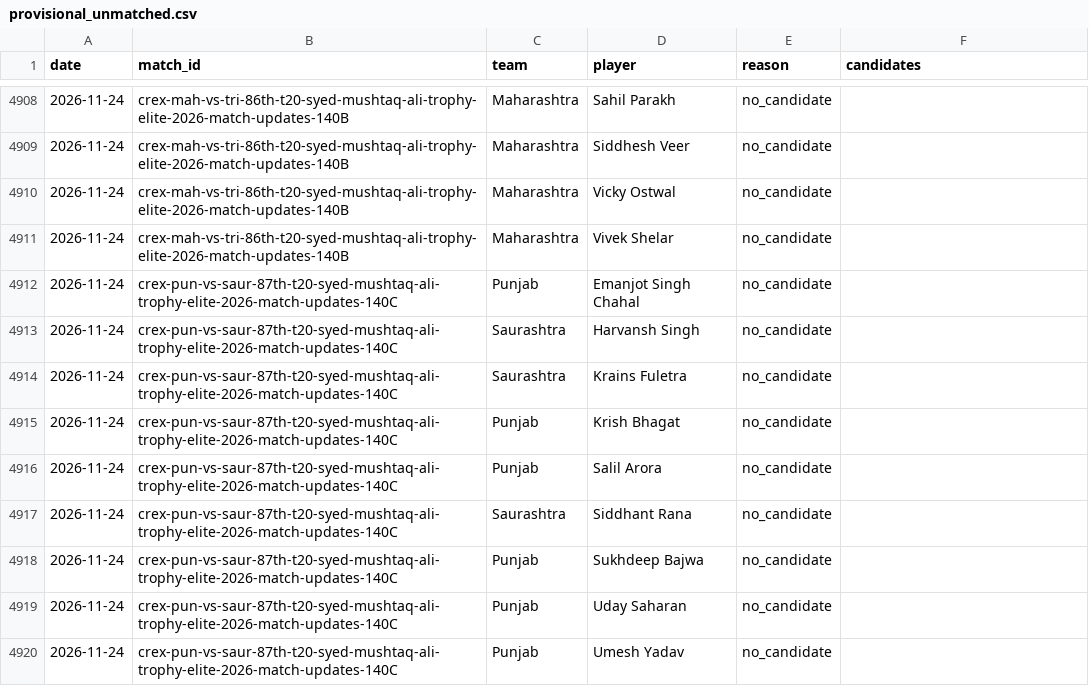
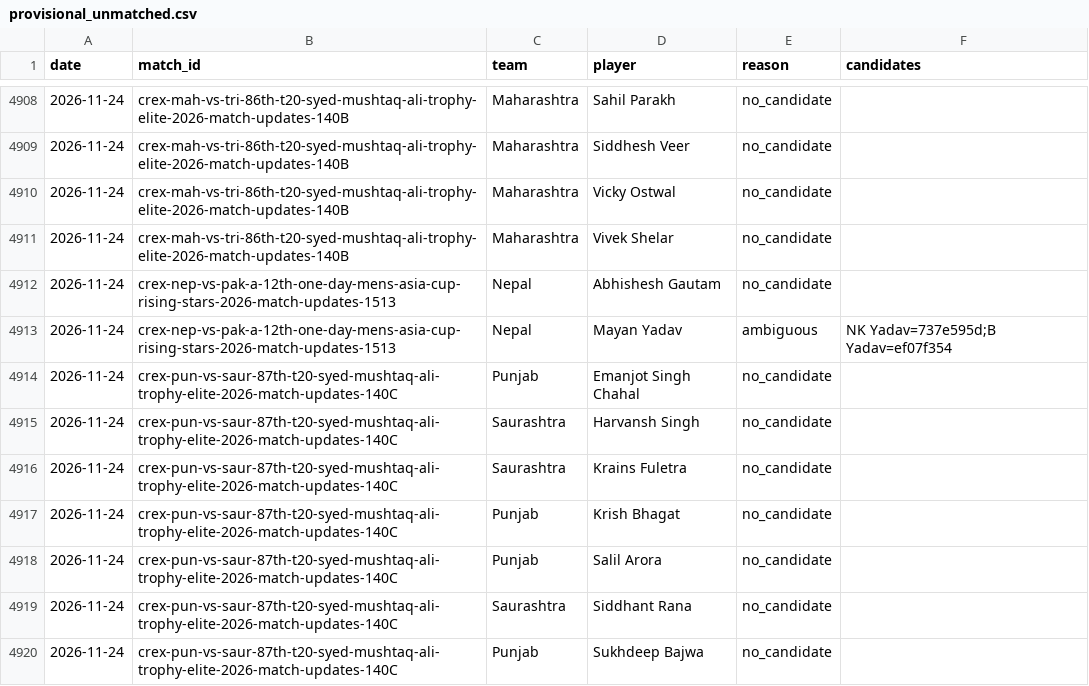
Before and after one commit to dheerajgoel17/cricket-data, a CSV file: data/provisional_unmatched.csv, drawn as a sheet; only a part is shown, gaps mark what is left out; the shorter side is filled out with more unchanged rows; the diff names each change by its address in the sheet, - before the commit and + after, or states it on an @@ line.

```diff
--- a/data/provisional_unmatched.csv
+++ b/data/provisional_unmatched.csv
+row 4912: 2026-11-24 | crex-nep-vs-pak-a-12th-one-day-mens-asia-cup-rising-stars-2026-match-updates-1513 | Nepal | Abhishesh Gautam | no_candidate
+row 4913: 2026-11-24 | crex-nep-vs-pak-a-12th-one-day-mens-asia-cup-rising-stars-2026-match-updates-1513 | Nepal | Mayan Yadav | ambiguous | NK Yadav=737e595d;B Yadav=ef07f354
```
Also changed, not shown: 3 other files.
